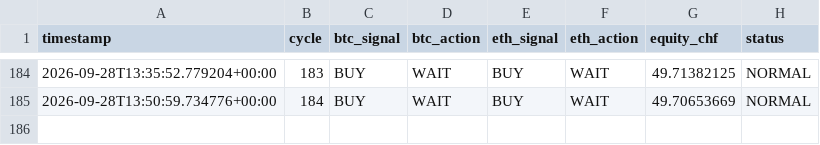
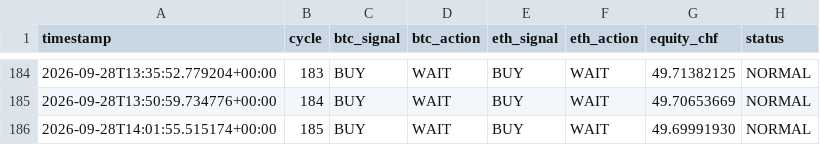
Before and after one commit to quitopiso-sys/agent001-test, a CSV file: cycles.csv, drawn as a sheet; only a part is shown, gaps mark what is left out.

Commit message:
AGENT-001 cycle 2026-09-28 14:01 UTC

```diff
--- a/cycles.csv
+++ b/cycles.csv
@@ -185 +185,2 @@ timestamp,cycle,btc_signal,btc_action,eth_signal,eth_action,equity_chf,status
 2026-09-28T13:50:59.734776+00:00,184,BUY,WAIT,BUY,WAIT,49.70653669,NORMAL
+2026-09-28T14:01:55.515174+00:00,185,BUY,WAIT,BUY,WAIT,49.69991930,NORMAL
```
Also changed, not shown: 4 other files.
